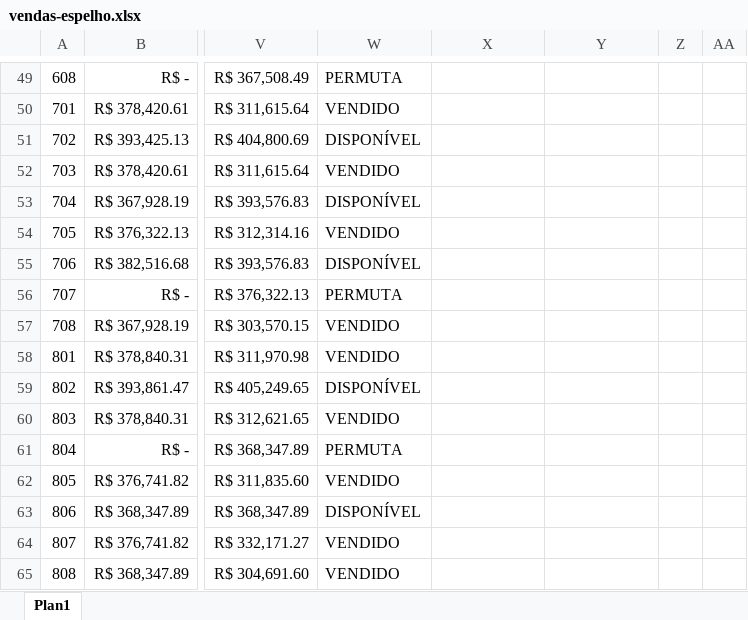
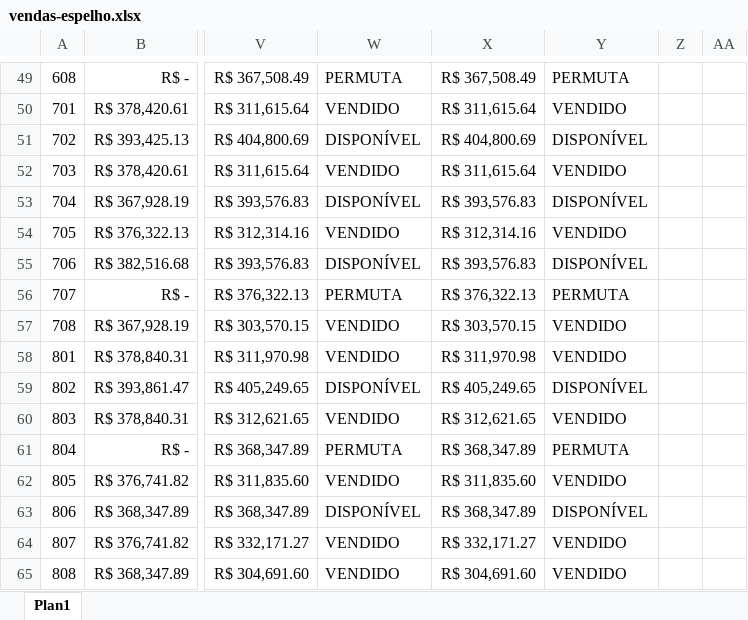
Before and after one commit to rsslan/upburiti, an Excel workbook: data/vendas-espelho.xlsx, sheet Plan1, drawn as a sheet; only a part is shown, gaps mark what is left out; values as stored, in another font and other column widths than the file's, no borders; the diff covers the shown part only; the diff names each change by its address in the sheet, - before the commit and + after, or states it on an @@ line.

```diff
--- a/data/vendas-espelho.xlsx (sheet Plan1)
+++ b/data/vendas-espelho.xlsx (sheet Plan1)
-X49: (empty)
+X49: R$ 367,508.49
-Y49: (empty)
+Y49: PERMUTA
-X50: (empty)
+X50: R$ 311,615.64
-Y50: (empty)
+Y50: VENDIDO
-X51: (empty)
+X51: R$ 404,800.69
-Y51: (empty)
+Y51: DISPONÍVEL
-X52: (empty)
+X52: R$ 311,615.64
-Y52: (empty)
+Y52: VENDIDO
-X53: (empty)
+X53: R$ 393,576.83
-Y53: (empty)
+Y53: DISPONÍVEL
-X54: (empty)
+X54: R$ 312,314.16
-Y54: (empty)
+Y54: VENDIDO
-X55: (empty)
+X55: R$ 393,576.83
-Y55: (empty)
+Y55: DISPONÍVEL
-X56: (empty)
+X56: R$ 376,322.13
-Y56: (empty)
+Y56: PERMUTA
-X57: (empty)
+X57: R$ 303,570.15
-Y57:Y58: (empty)
+Y57:Y58: VENDIDO
-X58: (empty)
+X58: R$ 311,970.98
-X59: (empty)
+X59: R$ 405,249.65
-Y59: (empty)
+Y59: DISPONÍVEL
-X60: (empty)
+X60: R$ 312,621.65
-Y60: (empty)
+Y60: VENDIDO
-X61: (empty)
+X61: R$ 368,347.89
-Y61: (empty)
+Y61: PERMUTA
-X62: (empty)
+X62: R$ 311,835.60
-Y62: (empty)
+Y62: VENDIDO
-X63: (empty)
+X63: R$ 368,347.89
-Y63: (empty)
+Y63: DISPONÍVEL
-X64: (empty)
+X64: R$ 332,171.27
-Y64:Y65: (empty)
+Y64:Y65: VENDIDO
-X65: (empty)
+X65: R$ 304,691.60
```
Also changed, not shown: 206 edited cells elsewhere in this sheet, data/evolucao.xlsx, data/financeiro.xlsx, 3 other files.
